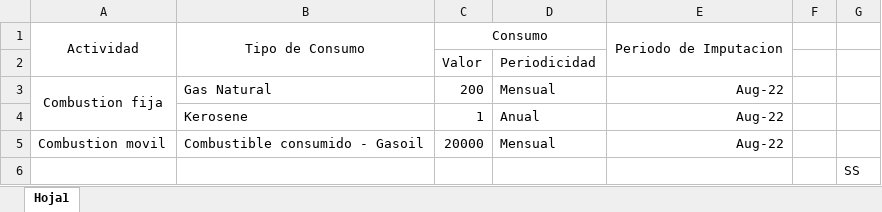
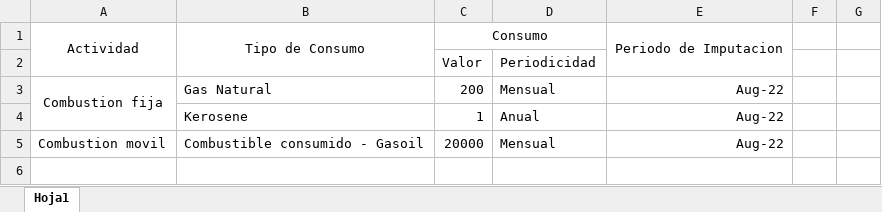
Before and after one commit to LaLElOl/DDS-2022-carbon-footprint, an Excel workbook: src/main/resources/files/tablaTest.xlsx, sheet Hoja1, drawn as a sheet; values as stored, in another font and other column widths than the file's, no borders; the diff names each change by its address in the sheet, - before the commit and + after, or states it on an @@ line.

```diff
--- a/src/main/resources/files/tablaTest.xlsx (sheet Hoja1)
+++ b/src/main/resources/files/tablaTest.xlsx (sheet Hoja1)
-row 6:  |  |  |  |  |  | SS
```
Also changed, not shown: 41 other files.
